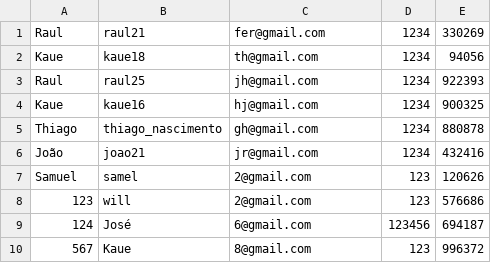
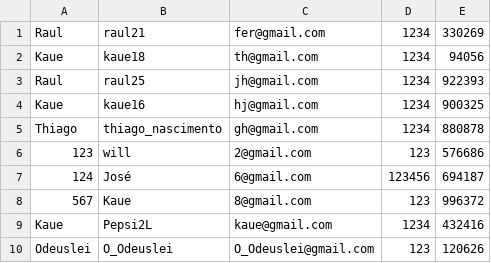
Before and after one commit to Zennitte/InstaDev, a CSV file: Database/usuario.csv, drawn as a sheet.

```diff
--- a/Database/usuario.csv
+++ b/Database/usuario.csv
@@ -5,4 +5,2 @@ Kaue;kaue16;hj@gmail.com;1234;900325
 Thiago;thiago_nascimento;gh@gmail.com;1234;880878
-João;joao21;jr@gmail.com;1234;432416
-Samuel;samel;2@gmail.com;123;120626
 123;will;2@gmail.com;123;576686
@@ -10 +8,3 @@ Samuel;samel;2@gmail.com;123;120626
 567;Kaue;8@gmail.com;123;996372
+Kaue;Pepsi2L;kaue@gmail.com;1234;432416
+Odeuslei;O_Odeuslei;O_Odeuslei@gmail.com;123;120626
```
Also changed, not shown: 8 other files.
